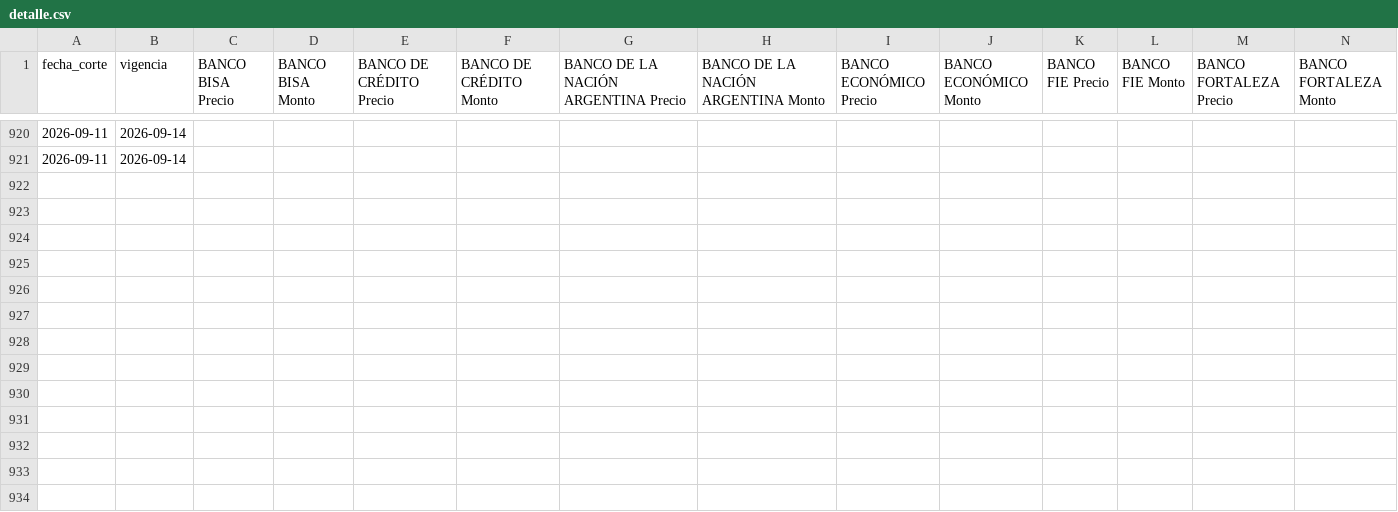
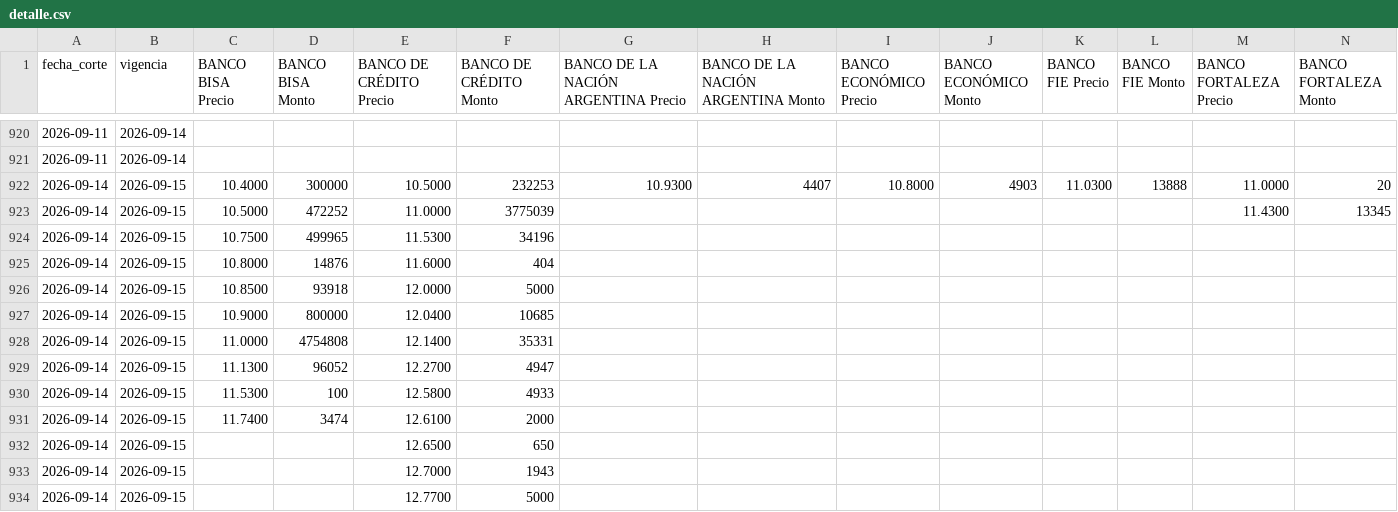
Before and after one commit to BohozX/TCO-BCB, a CSV file: datos/detalle.csv, drawn as a sheet; only a part is shown, gaps mark what is left out; rows hold the shown columns only; the diff names each change by its address in the sheet, - before the commit and + after, or states it on an @@ line.

```diff
--- a/datos/detalle.csv
+++ b/datos/detalle.csv
+row 922: 2026-09-14 | 2026-09-15 | 10.4000 | 300000 | 10.5000 | 232253 | 10.9300 | 4407 | 10.8000 | 4903 | 11.0300 | 13888 | 11.0000 | 20
+row 923: 2026-09-14 | 2026-09-15 | 10.5000 | 472252 | 11.0000 | 3775039 |  |  |  |  |  |  | 11.4300 | 13345
+row 924: 2026-09-14 | 2026-09-15 | 10.7500 | 499965 | 11.5300 | 34196
+row 925: 2026-09-14 | 2026-09-15 | 10.8000 | 14876 | 11.6000 | 404
+row 926: 2026-09-14 | 2026-09-15 | 10.8500 | 93918 | 12.0000 | 5000
+row 927: 2026-09-14 | 2026-09-15 | 10.9000 | 800000 | 12.0400 | 10685
+row 928: 2026-09-14 | 2026-09-15 | 11.0000 | 4754808 | 12.1400 | 35331
+row 929: 2026-09-14 | 2026-09-15 | 11.1300 | 96052 | 12.2700 | 4947
+row 930: 2026-09-14 | 2026-09-15 | 11.5300 | 100 | 12.5800 | 4933
+row 931: 2026-09-14 | 2026-09-15 | 11.7400 | 3474 | 12.6100 | 2000
+row 932: 2026-09-14 | 2026-09-15 |  |  | 12.6500 | 650
+row 933: 2026-09-14 | 2026-09-15 |  |  | 12.7000 | 1943
+row 934: 2026-09-14 | 2026-09-15 |  |  | 12.7700 | 5000
```
Also changed, not shown: datos/bancos.csv, datos/tco.csv, 3 other files.
